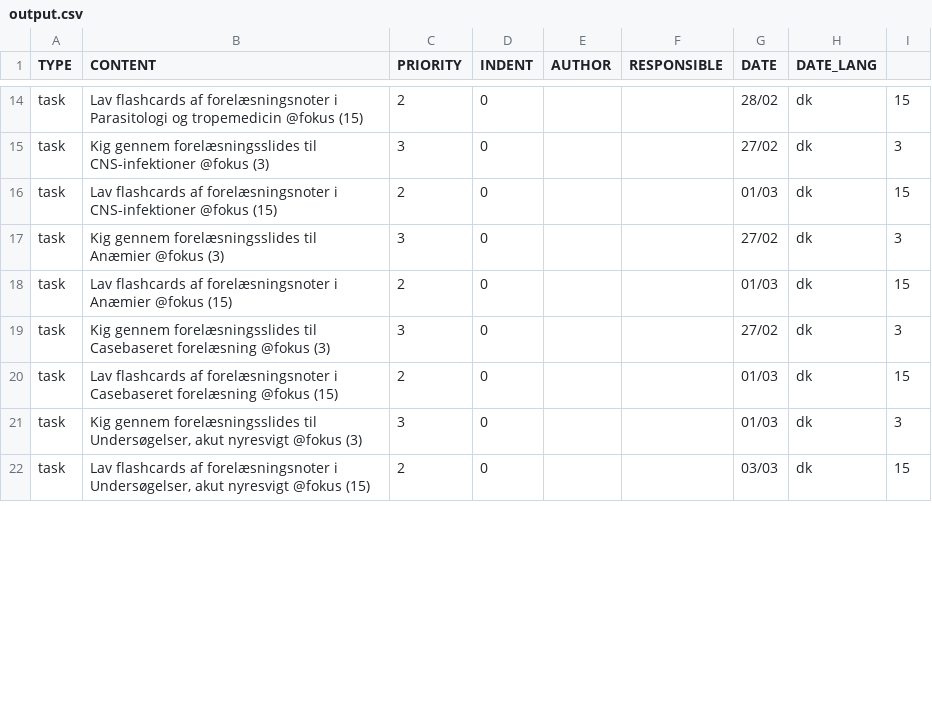
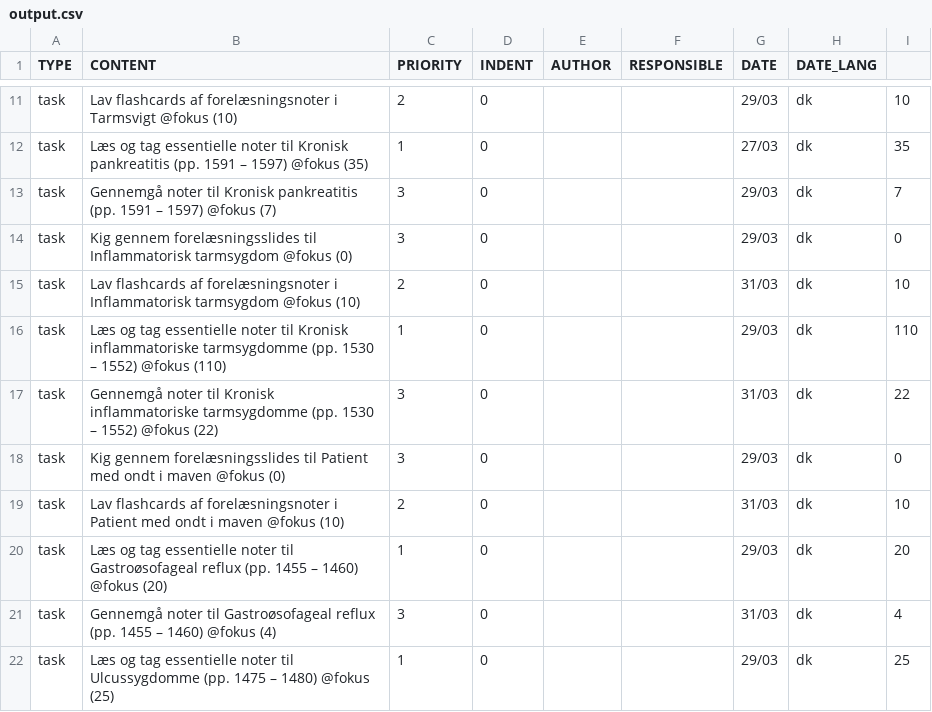
Before and after one commit to MartinBernstorff/Todoist-from-csv, a CSV file: output.csv, drawn as a sheet; only a part is shown, gaps mark what is left out; removed rows and columns are numbered as before the commit, all else as after; the diff covers the shown part only; the diff names each change by its address in the sheet, - before the commit and + after, or states it on an @@ line.

Commit message:
Modified task generation and added scaffolding

```diff
--- a/output.csv
+++ b/output.csv
-B11 (CONTENT): …forelæsningsnoter i Parasitologi og tropemedicin @fokus (15)
+B11 (CONTENT): …forelæsningsnoter i Tarmsvigt @fokus (10)
-G11 (DATE): 28/02
+G11 (DATE): 29/03
-I11: 15
+I11: 10
+row 12: task | Læs og tag essentielle noter til Kronisk pankreatitis (pp. 1591 – 1597) @fokus (35) | 1 | 0 |  |  | 27/03 | dk | 35
-B13 (CONTENT): Kig gennem forelæsningsslides til CNS-infektioner @fokus (3)
+B13 (CONTENT): Gennemgå noter til Kronisk pankreatitis (pp. 1591 – 1597) @fokus (7)
-G13 (DATE): 27/02
+G13 (DATE): 29/03
-I13: 3
+I13: 7
-row 16: task | Lav flashcards af forelæsningsnoter i CNS-infektioner @fokus (15) | 2 | 0 |  |  | 01/03 | dk | 15
-B14 (CONTENT): …forelæsningsslides til Anæmier @fokus (3)
+B14 (CONTENT): …forelæsningsslides til Inflammatorisk tarmsygdom @fokus (0)
-G14 (DATE): 27/02
+G14 (DATE): 29/03
-I14: 3
+I14: 0
-B15 (CONTENT): …forelæsningsnoter i Anæmier @fokus (15)
+B15 (CONTENT): …forelæsningsnoter i Inflammatorisk tarmsygdom @fokus (10)
-G15 (DATE): 01/03
+G15 (DATE): 31/03
-I15: 15
+I15: 10
+row 16: task | Læs og tag essentielle noter til Kronisk inflammatoriske tarmsygdomme (pp. 1530 – 1552) @fokus (110) | 1 | 0 |  |  | 29/03 | dk | 110
+row 17: task | Gennemgå noter til Kronisk inflammatoriske tarmsygdomme (pp. 1530 – 1552) @fokus (22) | 3 | 0 |  |  | 31/03 | dk | 22
-B18 (CONTENT): …forelæsningsslides til Casebaseret forelæsning @fokus (3)
+B18 (CONTENT): …forelæsningsslides til Patient med ondt i maven @fokus (0)
-G18 (DATE): 27/02
+G18 (DATE): 29/03
-I18: 3
+I18: 0
-B19 (CONTENT): …forelæsningsnoter i Casebaseret forelæsning @fokus (15)
+B19 (CONTENT): …forelæsningsnoter i Patient med ondt i maven @fokus (10)
-G19 (DATE): 01/03
+G19 (DATE): 31/03
-I19: 15
+I19: 10
+row 20: task | Læs og tag essentielle noter til Gastroøsofageal reflux (pp. 1455 – 1460) @fokus (20) | 1 | 0 |  |  | 29/03 | dk | 20
-B21 (CONTENT): Kig gennem forelæsningsslides til Undersøgelser, akut nyresvigt @fokus (3)
+B21 (CONTENT): Gennemgå noter til Gastroøsofageal reflux (pp. 1455 – 1460) @fokus (4)
-G21 (DATE): 01/03
+G21 (DATE): 31/03
-I21: 3
+I21: 4
-B22 (CONTENT): Lav flashcards af forelæsningsnoter i Undersøgelser, akut nyresvigt @fokus (15)
+B22 (CONTENT): Læs og tag essentielle noter til Ulcussygdomme (pp. 1475 – 1480) @fokus (25)
-C22 (PRIORITY): 2
+C22 (PRIORITY): 1
-G22 (DATE): 03/03
+G22 (DATE): 29/03
-I22: 15
+I22: 25
```
Also changed, not shown: 4 added rows, 6 removed rows and 28 edited cells elsewhere in this file, input.csv, 2 other files.
